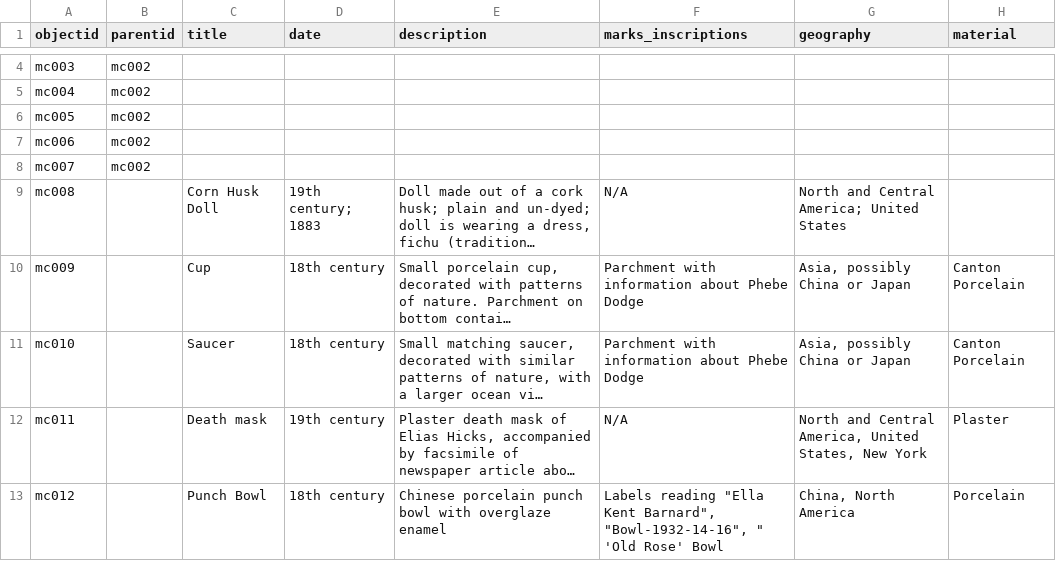
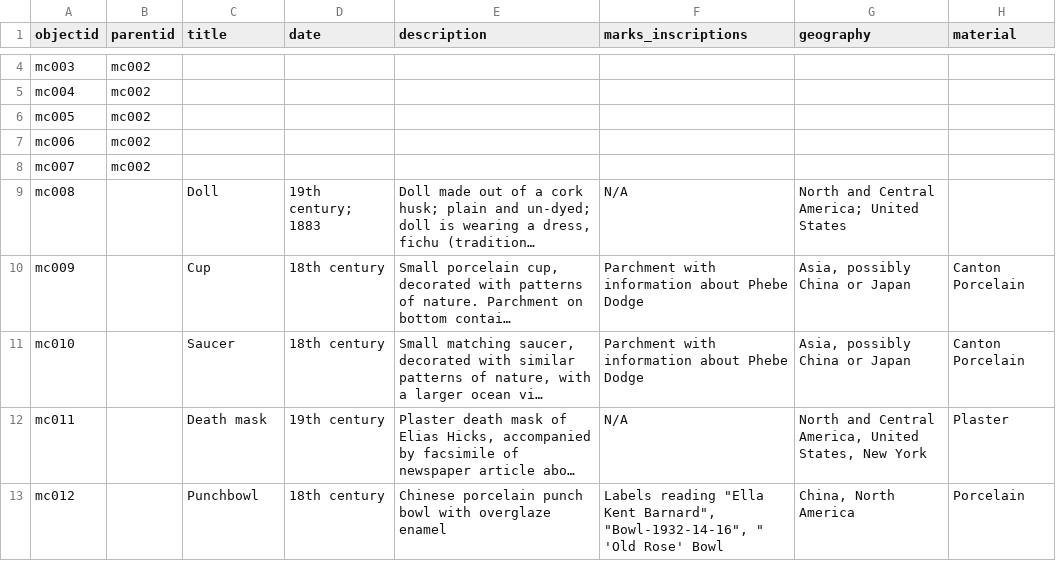
Before and after one commit to swat-ds/material-culture, a CSV file: _data/artifacts.csv, drawn as a sheet; only a part is shown, gaps mark what is left out; long unchanged cells end in …; the diff covers the shown part only; the diff names each change by its address in the sheet, - before the commit and + after, or states it on an @@ line.

```diff
--- a/_data/artifacts.csv
+++ b/_data/artifacts.csv
-C9 (title): Corn Husk Doll
+C9 (title): Doll
-C13 (title): Punch Bowl
+C13 (title): Punchbowl
```
Also changed, not shown: 21 edited cells elsewhere in this file, _data/config-metadata.csv, 1 other file.
